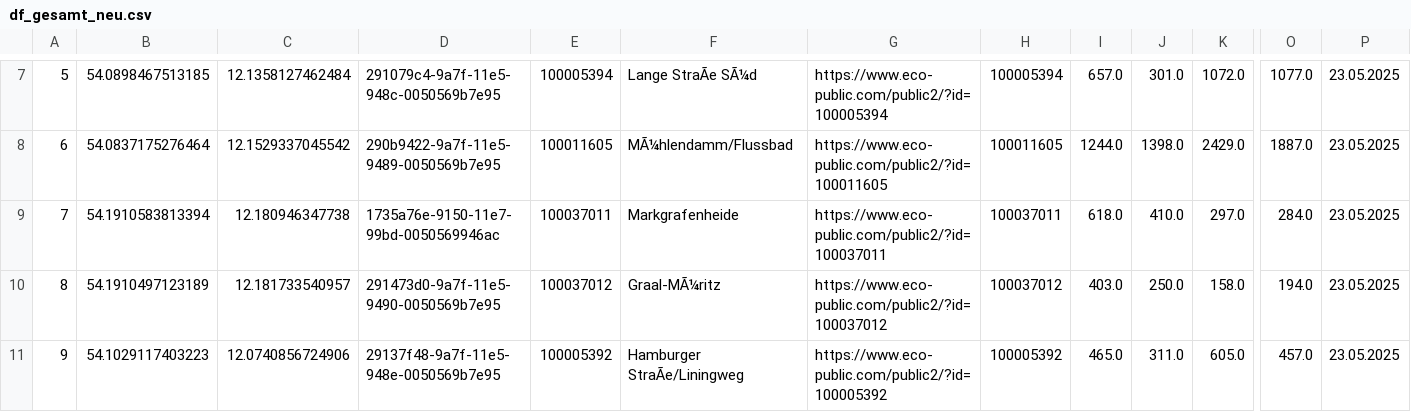
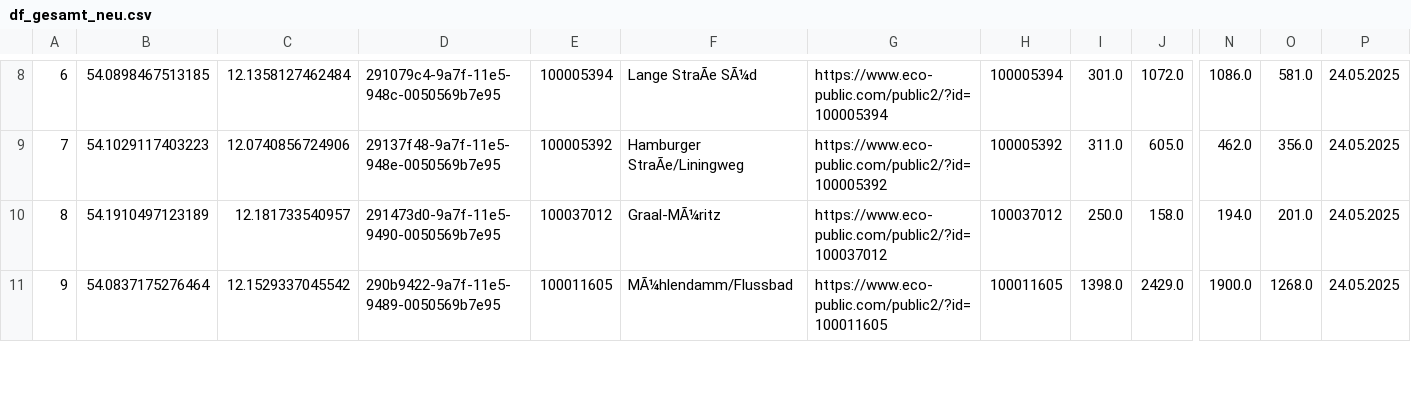
Before and after one commit to suppenzoom/rostock_radzaehler, a CSV file: df_gesamt_neu.csv, drawn as a sheet; only a part is shown, gaps mark what is left out; removed rows and columns are numbered as before the commit, all else as after; rows hold the shown columns only; the diff covers the shown part only; the diff names each change by its address in the sheet, - before the commit and + after, or states it on an @@ line.

```diff
--- a/df_gesamt_neu.csv
+++ b/df_gesamt_neu.csv
-column I, row 7: 657.0; rows 9-11: 618.0 | 403.0 | 465.0
+column N, rows 8-11: 1086.0 | 462.0 | 194.0 | 1900.0
-A8: 5
+A8: 6
-O8: 1077.0
+O8: 581.0
-P8: 23.05.2025
+P8: 24.05.2025
-row 8: 6 | 54.0837175276464 | 12.1529337045542 | 290b9422-9a7f-11e5-9489-0050569b7e95 | 100011605 | MÃ¼hlendamm/Flussbad | https://www.eco-public.com/public2/?id=100011605 | 100011605 | 1244.0 | 1398.0 | 2429.0 | 1887.0 | 23.05.2025
-B9: 54.1910583813394
+B9: 54.1029117403223
-C9: 12.180946347738
+C9: 12.0740856724906
-D9: 1735a76e-9150-11e7-99bd-0050569946ac
+D9: 29137f48-9a7f-11e5-948e-0050569b7e95
-E9: 100037011
+E9: 100005392
-F9: Markgrafenheide
+F9: Hamburger StraÃe/Liningweg
-G9: https://www.eco-public.com/public2/?id=100037011
+G9: https://www.eco-public.com/public2/?id=100005392
-H9: 100037011
+H9: 100005392
-I9: 410.0
+I9: 311.0
-J9: 297.0
+J9: 605.0
-O9: 284.0
+O9: 356.0
-P9:P11: 23.05.2025
+P9:P11: 24.05.2025
-O10: 194.0
+O10: 201.0
-B11: 54.1029117403223
+B11: 54.0837175276464
-C11: 12.0740856724906
+C11: 12.1529337045542
-D11: 29137f48-9a7f-11e5-948e-0050569b7e95
+D11: 290b9422-9a7f-11e5-9489-0050569b7e95
-E11: 100005392
+E11: 100011605
-F11: Hamburger StraÃe/Liningweg
+F11: MÃ¼hlendamm/Flussbad
-G11: https://www.eco-public.com/public2/?id=100005392
+G11: https://www.eco-public.com/public2/?id=100011605
-H11: 100005392
+H11: 100011605
-I11: 311.0
+I11: 1398.0
-J11: 605.0
+J11: 2429.0
-O11: 457.0
+O11: 1268.0
```
Also changed, not shown: 2 added rows, 1 removed row and 47 edited cells elsewhere in this file.
